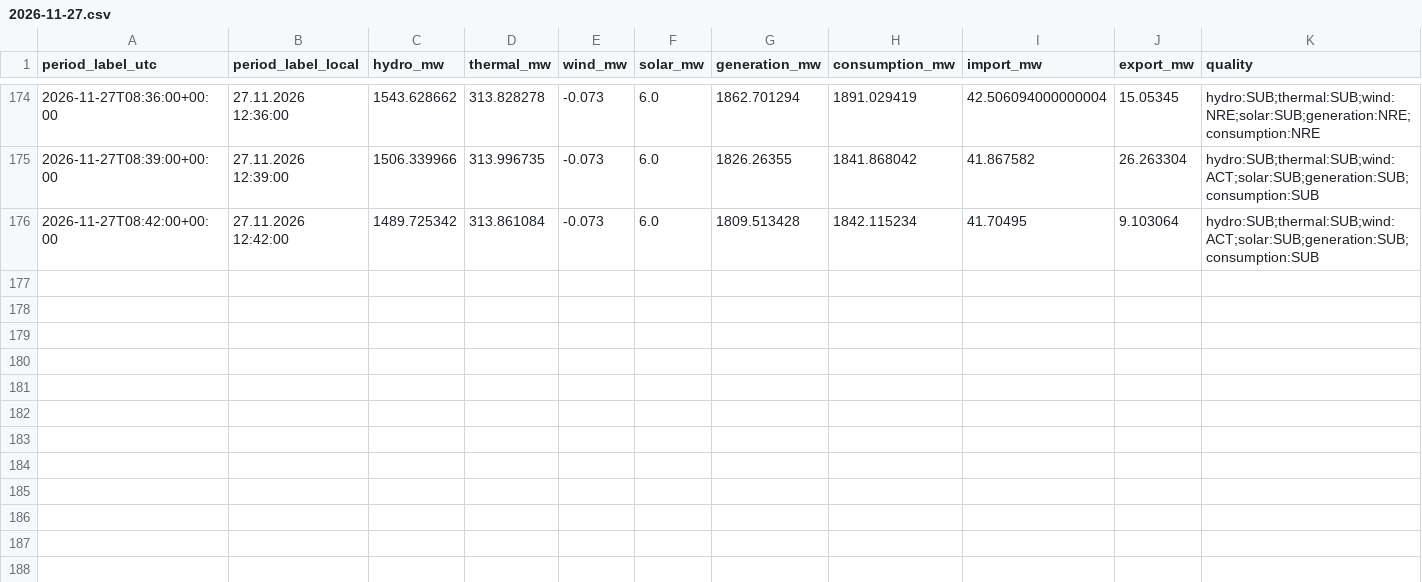
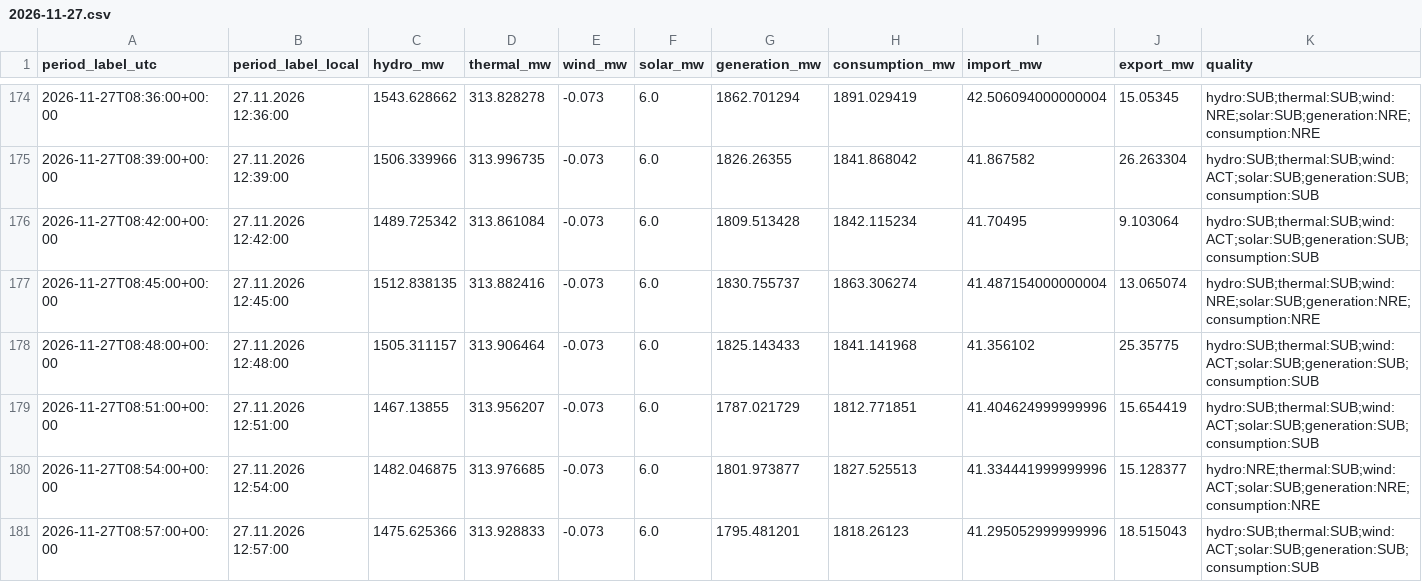
Before and after one commit to GiorgiKhorbaladze/Georgia-WindCast, a CSV file: balance/2026/11/2026-11-27.csv, drawn as a sheet; only a part is shown, gaps mark what is left out; rows hold the shown columns only; the diff names each change by its address in the sheet, - before the commit and + after, or states it on an @@ line.

```diff
--- a/balance/2026/11/2026-11-27.csv
+++ b/balance/2026/11/2026-11-27.csv
+row 177: 2026-11-27T08:45:00+00:00 | 27.11.2026 12:45:00 | 1512.838135 | 313.882416 | -0.073 | 6.0 | 1830.755737 | 1863.306274 | 41.487154000000004 | 13.065074 | hydro:SUB;thermal:SUB;wind:NRE;solar:SUB;generation:NRE;consumption:NRE
+row 178: 2026-11-27T08:48:00+00:00 | 27.11.2026 12:48:00 | 1505.311157 | 313.906464 | -0.073 | 6.0 | 1825.143433 | 1841.141968 | 41.356102 | 25.35775 | hydro:SUB;thermal:SUB;wind:ACT;solar:SUB;generation:SUB;consumption:SUB
+row 179: 2026-11-27T08:51:00+00:00 | 27.11.2026 12:51:00 | 1467.13855 | 313.956207 | -0.073 | 6.0 | 1787.021729 | 1812.771851 | 41.404624999999996 | 15.654419 | hydro:SUB;thermal:SUB;wind:ACT;solar:SUB;generation:SUB;consumption:SUB
+row 180: 2026-11-27T08:54:00+00:00 | 27.11.2026 12:54:00 | 1482.046875 | 313.976685 | -0.073 | 6.0 | 1801.973877 | 1827.525513 | 41.334441999999996 | 15.128377 | hydro:NRE;thermal:SUB;wind:ACT;solar:SUB;generation:NRE;consumption:NRE
+row 181: 2026-11-27T08:57:00+00:00 | 27.11.2026 12:57:00 | 1475.625366 | 313.928833 | -0.073 | 6.0 | 1795.481201 | 1818.26123 | 41.295052999999996 | 18.515043 | hydro:SUB;thermal:SUB;wind:ACT;solar:SUB;generation:SUB;consumption:SUB
```
Also changed, not shown: gse/2026/11/2026-11-27.csv, 2 other files.
